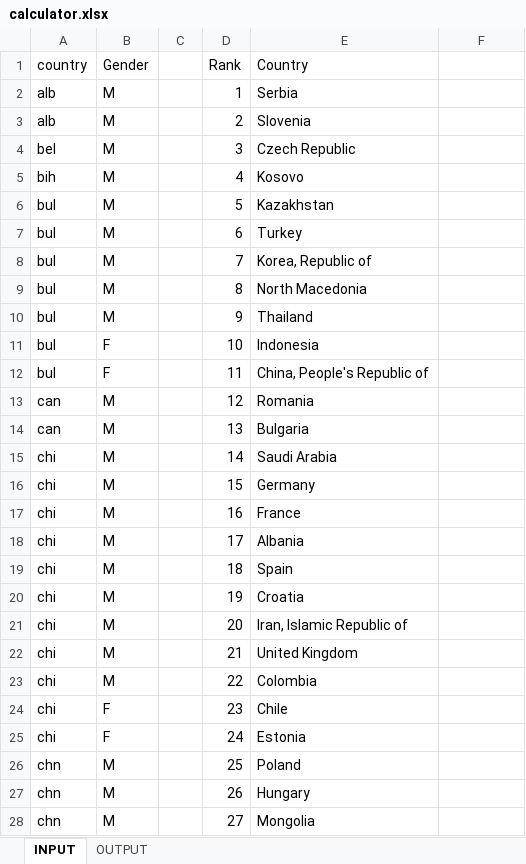
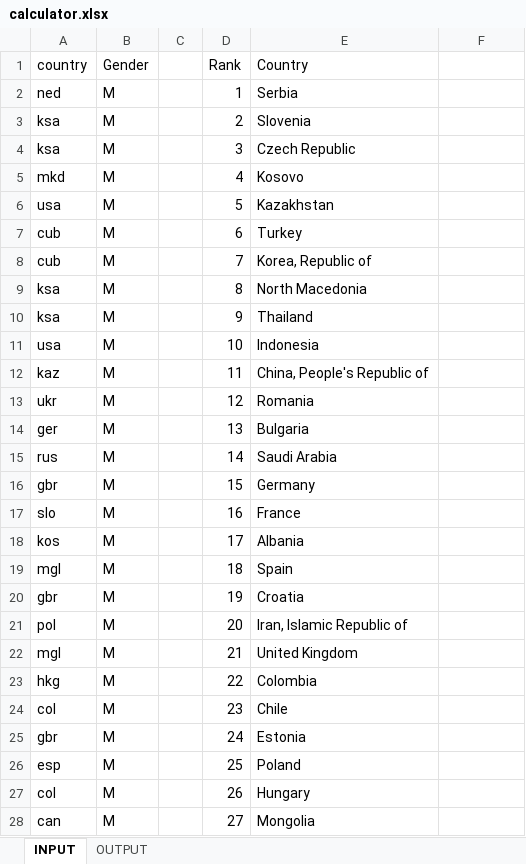
Before and after one commit to b4bjw123/Civl-Ripper, an Excel workbook: calculator.xlsx, sheet INPUT, drawn as a sheet; only a part is shown; values as stored, in another font and other column widths than the file's, no borders; the diff covers the shown part only; the diff names each change by its address in the sheet, - before the commit and + after, or states it on an @@ line.

```diff
--- a/calculator.xlsx (sheet INPUT)
+++ b/calculator.xlsx (sheet INPUT)
-A2 (country): alb
+A2 (country): ned
-A3 (country): alb
+A3 (country): ksa
-A4 (country): bel
+A4 (country): ksa
-A5 (country): bih
+A5 (country): mkd
-A6 (country): bul
+A6 (country): usa
-A7:A8 (country): bul
+A7:A8 (country): cub
-A9:A10 (country): bul
+A9:A10 (country): ksa
-A11 (country): bul
+A11 (country): usa
-B11:B12 (Gender): F
+B11:B12 (Gender): M
-A12 (country): bul
+A12 (country): kaz
-A13 (country): can
+A13 (country): ukr
-A14 (country): can
+A14 (country): ger
-A15 (country): chi
+A15 (country): rus
-A16 (country): chi
+A16 (country): gbr
-A17 (country): chi
+A17 (country): slo
-A18 (country): chi
+A18 (country): kos
-A19 (country): chi
+A19 (country): mgl
-A20 (country): chi
+A20 (country): gbr
-A21 (country): chi
+A21 (country): pol
-A22 (country): chi
+A22 (country): mgl
-A23 (country): chi
+A23 (country): hkg
-A24 (country): chi
+A24 (country): col
-B24:B25 (Gender): F
+B24:B25 (Gender): M
-A25 (country): chi
+A25 (country): gbr
-A26 (country): chn
+A26 (country): esp
-A27 (country): chn
+A27 (country): col
-A28 (country): chn
+A28 (country): can
```
Also changed, not shown: 54 added rows, 50 removed rows, 40 moved rows and 54 edited cells elsewhere in this sheet, sheet OUTPUT, formulas that keep their value, 2 other files.
